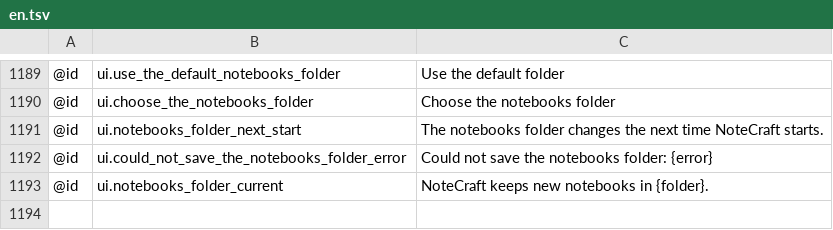
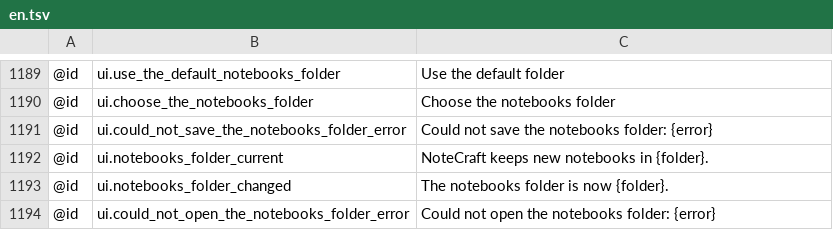
Before and after one commit to AlienTechSoftware/notecraft, a TSV file: i18n/en.tsv, drawn as a sheet; only a part is shown, gaps mark what is left out; removed rows and columns are numbered as before the commit, all else as after; the diff names each change by its address in the sheet, - before the commit and + after, or states it on an @@ line.

```diff
--- a/i18n/en.tsv
+++ b/i18n/en.tsv
-row 1191: @id | ui.notebooks_folder_next_start | The notebooks folder changes the next time NoteCraft starts.
+row 1193: @id | ui.notebooks_folder_changed | The notebooks folder is now {folder}.
+row 1194: @id | ui.could_not_open_the_notebooks_folder_error | Could not open the notebooks folder: {error}
```
Also changed, not shown: i18n/ar-XB.tsv, i18n/en-XA.tsv, 4 other files.
